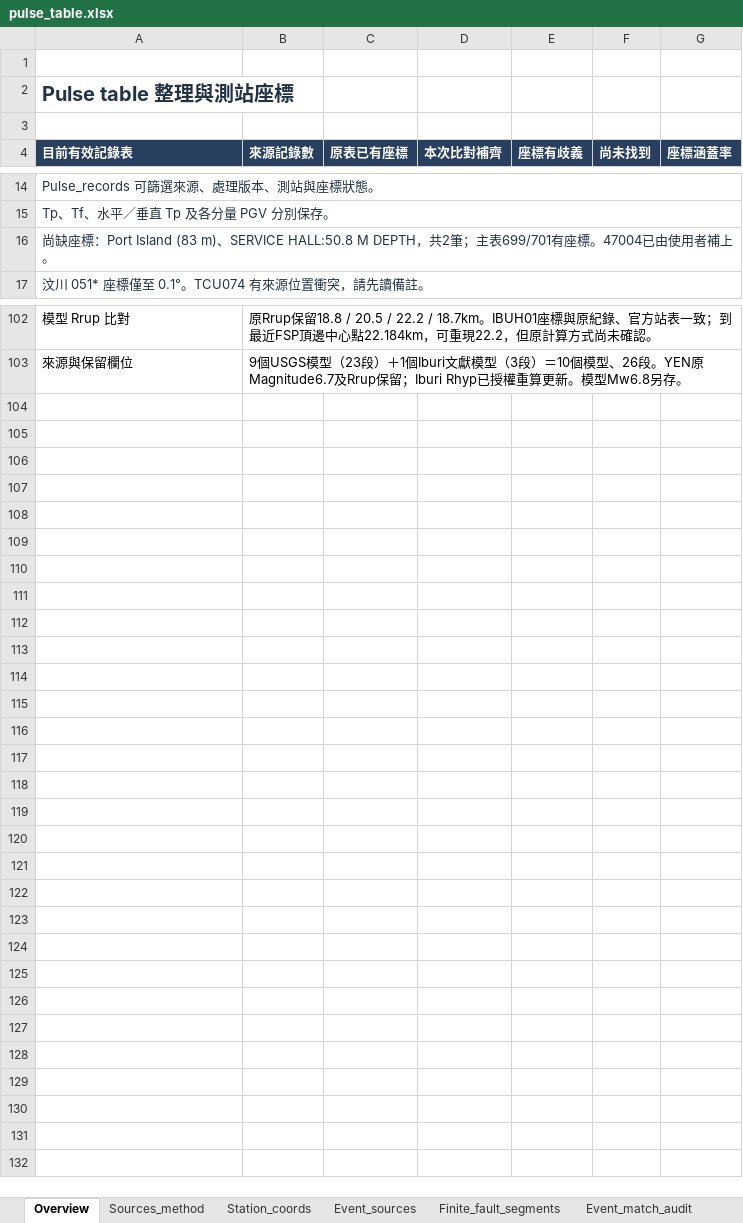
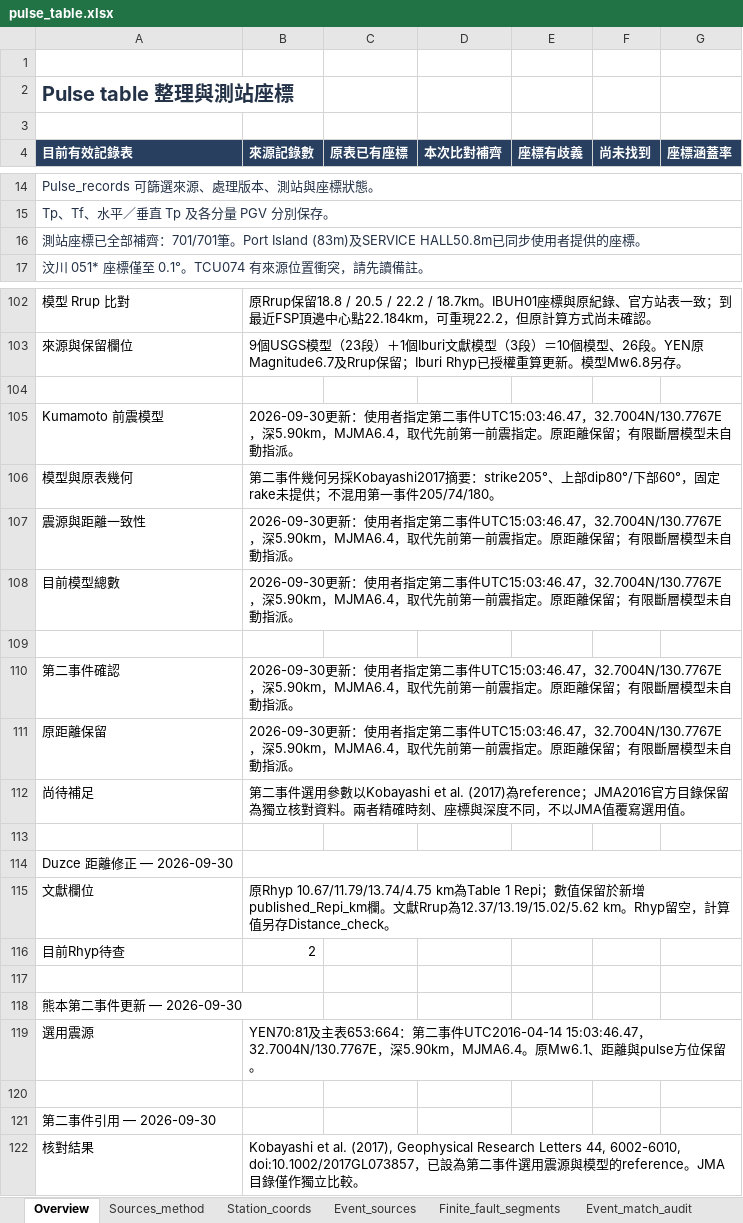
Before and after one commit to mingshen-yen/pulse_extraction, an Excel workbook: references/tables/pulse_table.xlsx, sheet Overview, drawn as a sheet; only a part is shown, gaps mark what is left out; values as stored, in another font and other column widths than the file's, no borders; the diff covers the shown part only; the diff names each change by its address in the sheet, - before the commit and + after, or states it on an @@ line.

```diff
--- a/references/tables/pulse_table.xlsx (sheet Overview)
+++ b/references/tables/pulse_table.xlsx (sheet Overview)
-A16 (目前有效記錄表): 尚缺座標：Port Island (83 m)、SERVICE HALL:50.8 M DEPTH，共2筆；主表699/701有座標。47004已由使用者補上。
+A16 (目前有效記錄表): 測站座標已全部補齊：701/701筆。Port Island (83m)及SERVICE HALL50.8m已同步使用者提供的座標。
+row 104: (empty)
+row 105: Kumamoto 前震模型 | 2026-09-30更新：使用者指定第二事件UTC15:03:46.47，32.7004N/130.7767E，深5.90km，MJMA6.4，取代先前第一前震指定。原距離保留；有限斷層模型未自動指派。
+row 106: 模型與原表幾何 | 第二事件幾何另採Kobayashi2017摘要：strike205°、上部dip80°/下部60°，固定rake未提供；不混用第一事件205/74/180。
+row 107: 震源與距離一致性 | 2026-09-30更新：使用者指定第二事件UTC15:03:46.47，32.7004N/130.7767E，深5.90km，MJMA6.4，取代先前第一前震指定。原距離保留；有限斷層模型未自動指派。
+row 108: 目前模型總數 | 2026-09-30更新：使用者指定第二事件UTC15:03:46.47，32.7004N/130.7767E，深5.90km，MJMA6.4，取代先前第一前震指定。原距離保留；有限斷層模型未自動指派。
+row 109: (empty)
+row 110: 第二事件確認 | 2026-09-30更新：使用者指定第二事件UTC15:03:46.47，32.7004N/130.7767E，深5.90km，MJMA6.4，取代先前第一前震指定。原距離保留；有限斷層模型未自動指派。
+row 111: 原距離保留 | 2026-09-30更新：使用者指定第二事件UTC15:03:46.47，32.7004N/130.7767E，深5.90km，MJMA6.4，取代先前第一前震指定。原距離保留；有限斷層模型未自動指派。
+row 112: 尚待補足 | 第二事件選用參數以Kobayashi et al. (2017)為reference；JMA2016官方目錄保留為獨立核對資料。兩者精確時刻、座標與深度不同，不以JMA值覆寫選用值。
+row 113: (empty)
+row 114: Duzce 距離修正 — 2026-09-30
+row 115: 文獻欄位 | 原Rhyp 10.67/11.79/13.74/4.75 km為Table 1 Repi；數值保留於新增published_Repi_km欄。文獻Rrup為12.37/13.19/15.02/5.62 km。Rhyp留空，計算值另存Distance_check。
+row 116: 目前Rhyp待查 | 2
+row 117: (empty)
+row 118: 熊本第二事件更新 — 2026-09-30
+row 119: 選用震源 | YEN70:81及主表653:664：第二事件UTC2016-04-14 15:03:46.47，32.7004N/130.7767E，深5.90km，MJMA6.4。原Mw6.1、距離與pulse方位保留。
+row 120: (empty)
+row 121: 第二事件引用 — 2026-09-30
+row 122: 核對結果 | Kobayashi et al. (2017), Geophysical Research Letters 44, 6002-6010, doi:10.1002/2017GL073857，已設為第二事件選用震源與模型的reference。JMA目錄僅作獨立比較。
```
Also changed, not shown: 3 added rows, 3 removed rows and 13 edited cells elsewhere in this sheet, sheet YEN, sheet Pulse_records, sheet Distance_check, sheet Event_sources, sheet Sources_method, sheet Finite_fault_segments, 2 more sheets, formulas that keep their value, 9 other files.
